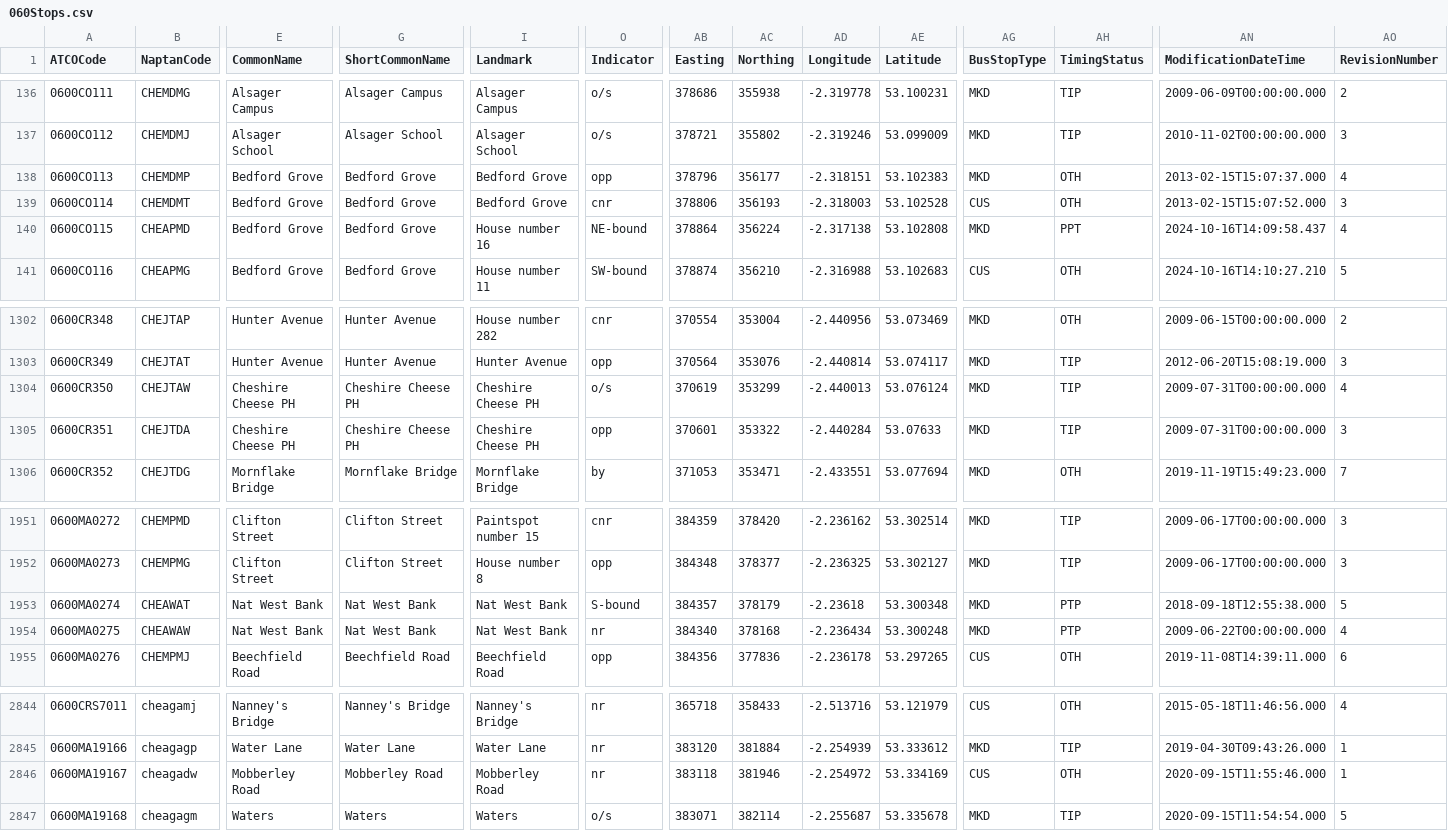
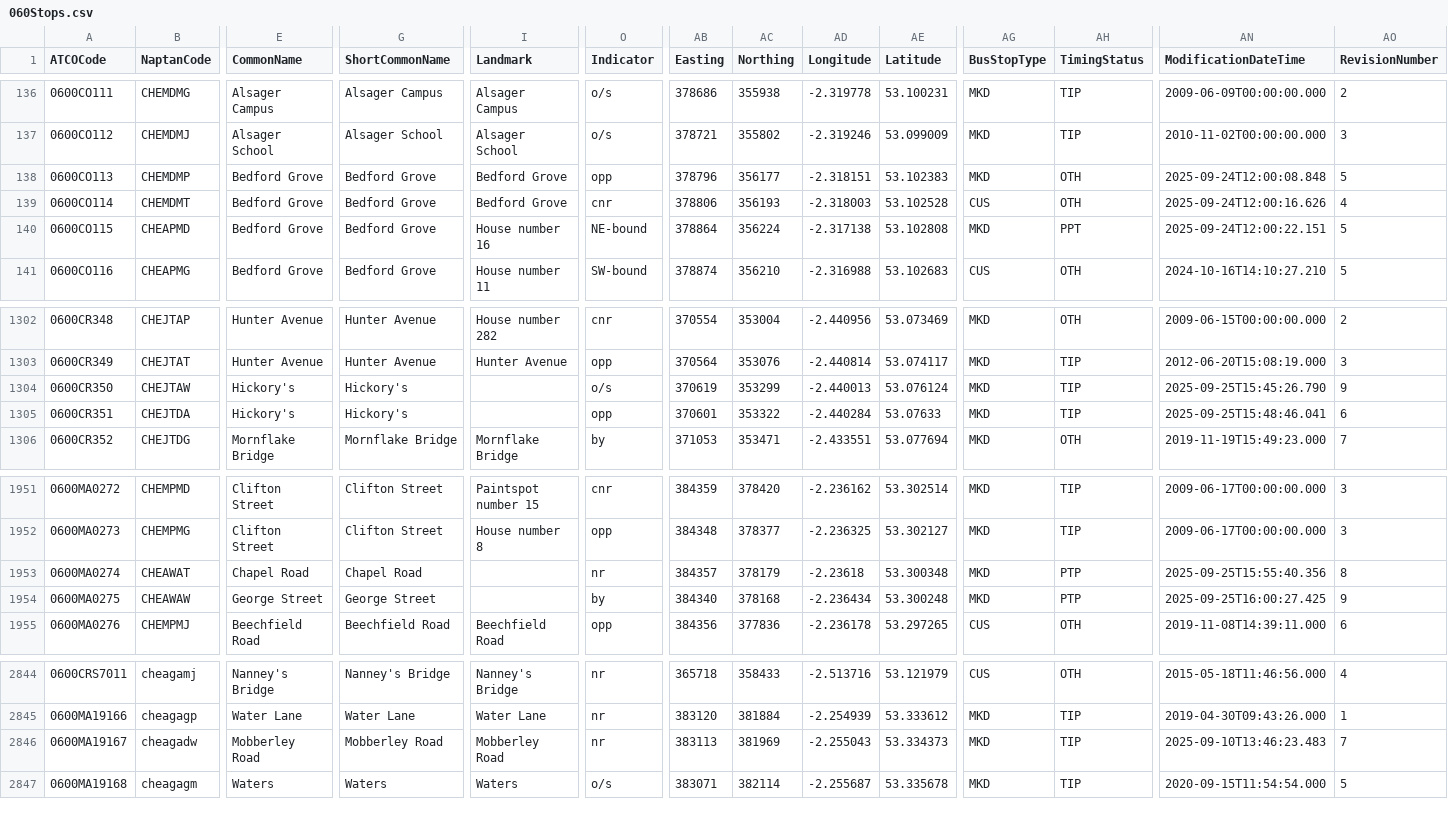
Before and after one commit to ldjb/naptan-nptg-history, a CSV file: 060Stops.csv, drawn as a sheet; only a part is shown, gaps mark what is left out; the diff covers the shown part only; the diff names each change by its address in the sheet, - before the commit and + after, or states it on an @@ line.

```diff
--- a/060Stops.csv
+++ b/060Stops.csv
-AN138 (ModificationDateTime): 2013-02-15T15:07:37.000
+AN138 (ModificationDateTime): 2025-09-24T12:00:08.848
-AO138 (RevisionNumber): 4
+AO138 (RevisionNumber): 5
-AN139 (ModificationDateTime): 2013-02-15T15:07:52.000
+AN139 (ModificationDateTime): 2025-09-24T12:00:16.626
-AO139 (RevisionNumber): 3
+AO139 (RevisionNumber): 4
-AN140 (ModificationDateTime): 2024-10-16T14:09:58.437
+AN140 (ModificationDateTime): 2025-09-24T12:00:22.151
-AO140 (RevisionNumber): 4
+AO140 (RevisionNumber): 5
-E1304:E1305 (CommonName): Cheshire Cheese PH
+E1304:E1305 (CommonName): Hickory's
-G1304:G1305 (ShortCommonName): Cheshire Cheese PH
+G1304:G1305 (ShortCommonName): Hickory's
-I1304:I1305 (Landmark): Cheshire Cheese PH
+I1304:I1305 (Landmark): (empty)
-AN1304 (ModificationDateTime): 2009-07-31T00:00:00.000
+AN1304 (ModificationDateTime): 2025-09-25T15:45:26.790
-AO1304 (RevisionNumber): 4
+AO1304 (RevisionNumber): 9
-AN1305 (ModificationDateTime): 2009-07-31T00:00:00.000
+AN1305 (ModificationDateTime): 2025-09-25T15:48:46.041
-AO1305 (RevisionNumber): 3
+AO1305 (RevisionNumber): 6
-E1953 (CommonName): Nat West Bank
+E1953 (CommonName): Chapel Road
-G1953 (ShortCommonName): Nat West Bank
+G1953 (ShortCommonName): Chapel Road
-I1953:I1954 (Landmark): Nat West Bank
+I1953:I1954 (Landmark): (empty)
-O1953 (Indicator): S-bound
+O1953 (Indicator): nr
-AN1953 (ModificationDateTime): 2018-09-18T12:55:38.000
+AN1953 (ModificationDateTime): 2025-09-25T15:55:40.356
-AO1953 (RevisionNumber): 5
+AO1953 (RevisionNumber): 8
-E1954 (CommonName): Nat West Bank
+E1954 (CommonName): George Street
-G1954 (ShortCommonName): Nat West Bank
+G1954 (ShortCommonName): George Street
-O1954 (Indicator): nr
+O1954 (Indicator): by
-AN1954 (ModificationDateTime): 2009-06-22T00:00:00.000
+AN1954 (ModificationDateTime): 2025-09-25T16:00:27.425
-AO1954 (RevisionNumber): 4
+AO1954 (RevisionNumber): 9
-AB2846 (Easting): 383118
+AB2846 (Easting): 383113
-AC2846 (Northing): 381946
+AC2846 (Northing): 381969
-AD2846 (Longitude): -2.254972
+AD2846 (Longitude): -2.255043
-AE2846 (Latitude): 53.334169
+AE2846 (Latitude): 53.334373
-AG2846 (BusStopType): CUS
+AG2846 (BusStopType): MKD
-AH2846 (TimingStatus): OTH
+AH2846 (TimingStatus): TIP
-AN2846 (ModificationDateTime): 2020-09-15T11:55:46.000
+AN2846 (ModificationDateTime): 2025-09-10T13:46:23.483
-AO2846 (RevisionNumber): 1
+AO2846 (RevisionNumber): 7
```
Also changed, not shown: 25 edited cells elsewhere in this file, 149Stops.csv, 227Stops.csv, 10 other files.
